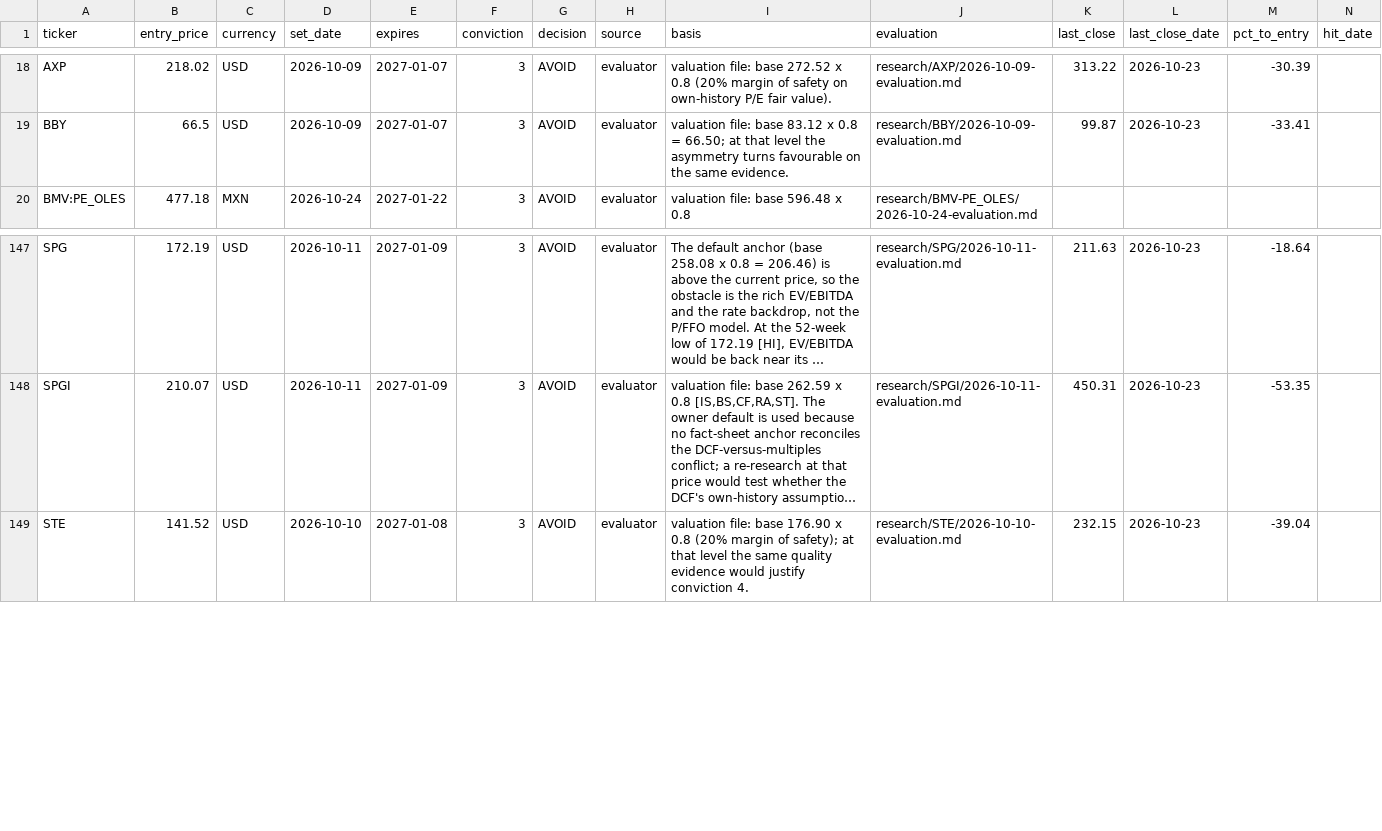
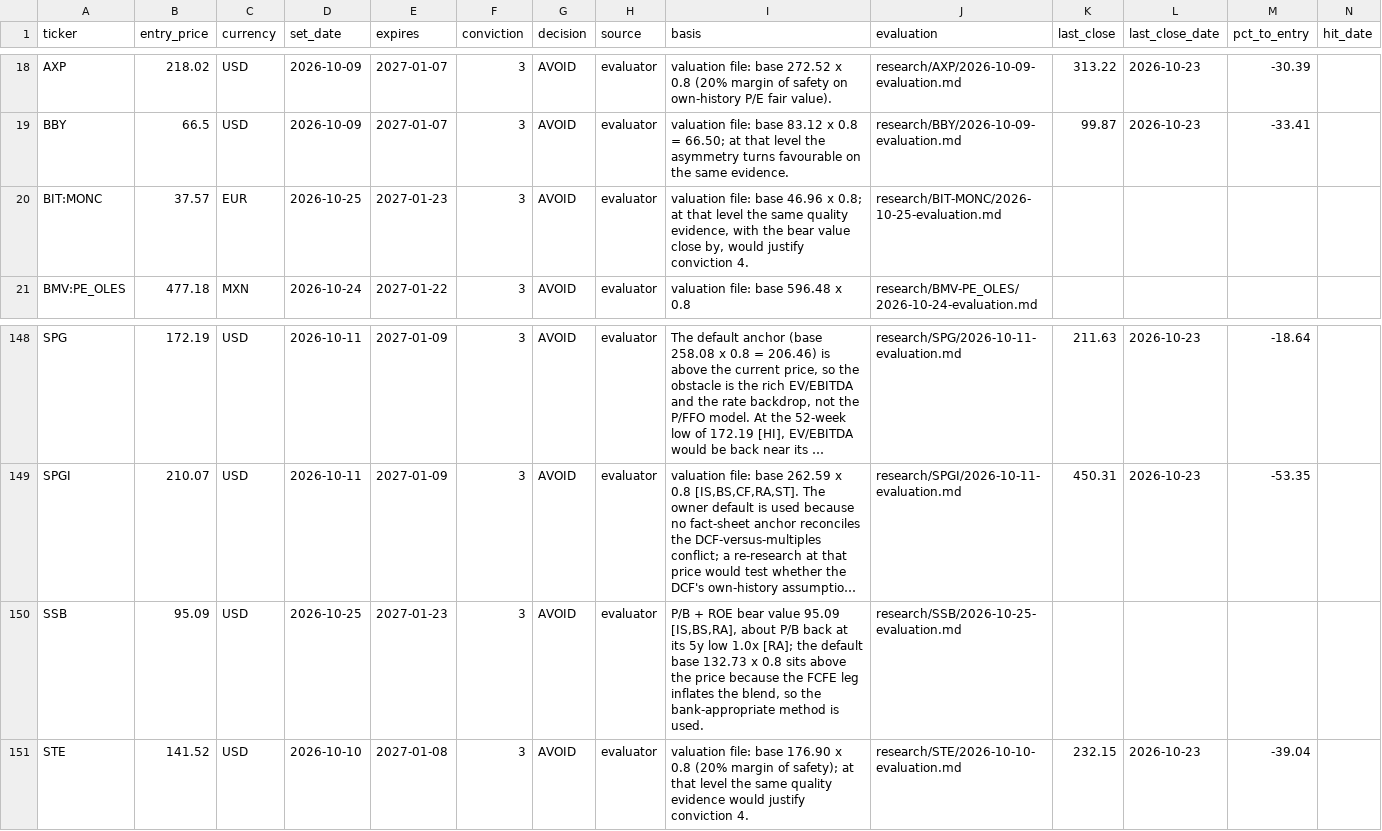
Before and after one commit to oskarajaspinall-cell/paper-portfolio, a CSV file: portfolio/entry_watch.csv, drawn as a sheet; only a part is shown, gaps mark what is left out; long unchanged cells end in …; rows hold the shown columns only; the diff names each change by its address in the sheet, - before the commit and + after, or states it on an @@ line.

```diff
--- a/portfolio/entry_watch.csv
+++ b/portfolio/entry_watch.csv
+row 20: BIT:MONC | 37.57 | EUR | 2026-10-25 | 2027-01-23 | 3 | AVOID | evaluator | valuation file: base 46.96 x 0.8; at that level the same quality evidence, with the bear value close by, would justify conviction 4. | research/BIT-MONC/2026-10-25-evaluation.md
+row 150: SSB | 95.09 | USD | 2026-10-25 | 2027-01-23 | 3 | AVOID | evaluator | P/B + ROE bear value 95.09 [IS,BS,RA], about P/B back at its 5y low 1.0x [RA]; the default base 132.73 x 0.8 sits above the price because the FCFE leg inflates the blend, so the bank-appropriate method is used. | research/SSB/2026-10-25-evaluation.md
```
Also changed, not shown: portfolio/decisions.csv, portfolio/funding_queue.csv, 47 other files.
